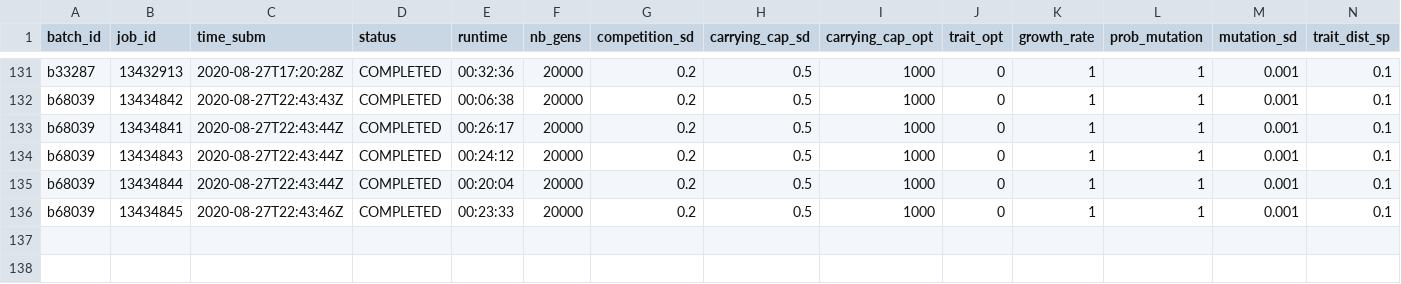
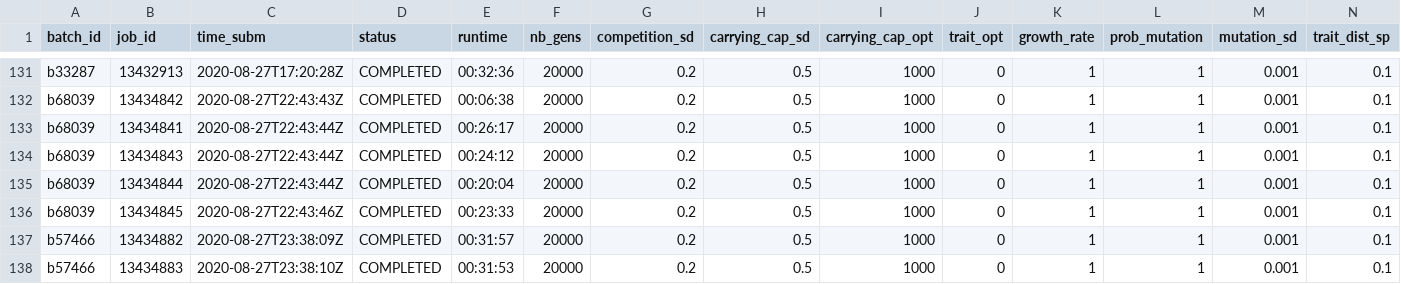
Before and after one commit to TheoPannetier/comrad_utils, a CSV file: comrad_data/logs/logbook.csv, drawn as a sheet; only a part is shown, gaps mark what is left out; rows hold the shown columns only; the diff names each change by its address in the sheet, - before the commit and + after, or states it on an @@ line.

```diff
--- a/comrad_data/logs/logbook.csv
+++ b/comrad_data/logs/logbook.csv
+row 137: b57466 | 13434882 | 2020-08-27T23:38:09Z | COMPLETED | 00:31:57 | 20000 | 0.2 | 0.5 | 1000 | 0 | 1 | 1 | 0.001 | 0.1
+row 138: b57466 | 13434883 | 2020-08-27T23:38:10Z | COMPLETED | 00:31:53 | 20000 | 0.2 | 0.5 | 1000 | 0 | 1 | 1 | 0.001 | 0.1
```
Also changed, not shown: 2 other files.
